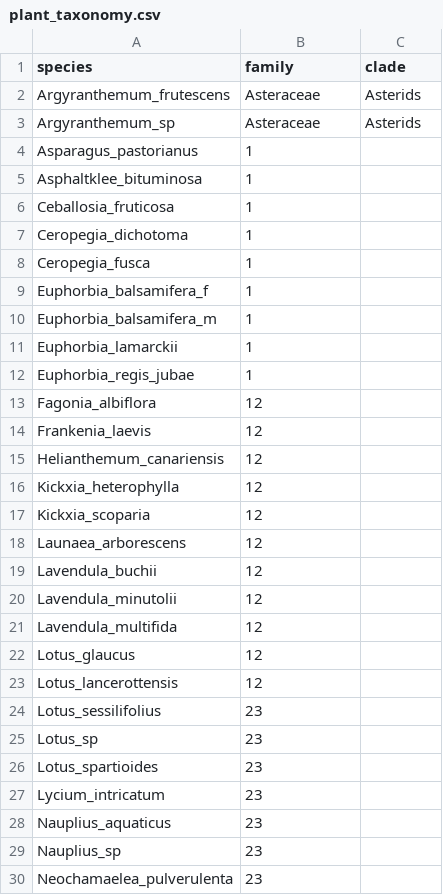
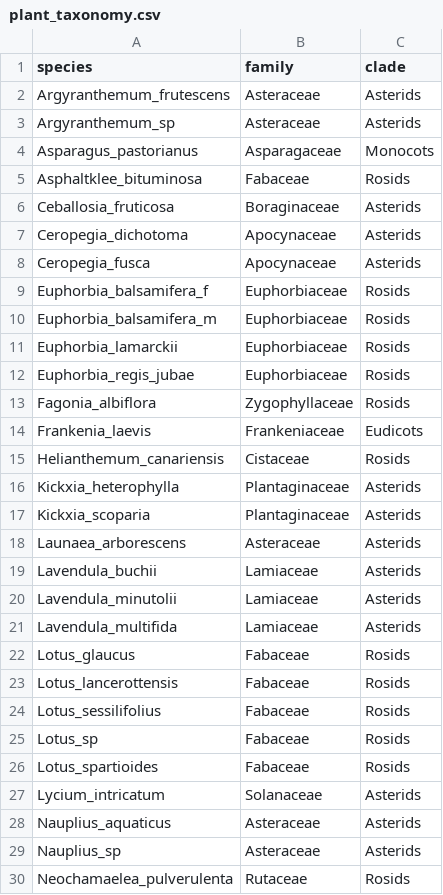
Before and after one commit to Ecological-Complexity-Lab/spatial_prediction, a CSV file: results/latent_traits/plant_taxonomy.csv, drawn as a sheet; only a part is shown; the diff covers the shown part only.

Commit message:
latent traits

```diff
--- a/results/latent_traits/plant_taxonomy.csv
+++ b/results/latent_traits/plant_taxonomy.csv
@@ -3,28 +3,28 @@ Argyranthemum_frutescens,Asteraceae,Asterids
 Argyranthemum_sp,Asteraceae,Asterids
-Asparagus_pastorianus,1,
-Asphaltklee_bituminosa,1,
-Ceballosia_fruticosa,1,
-Ceropegia_dichotoma,1,
-Ceropegia_fusca,1,
-Euphorbia_balsamifera_f,1,
-Euphorbia_balsamifera_m,1,
-Euphorbia_lamarckii,1,
-Euphorbia_regis_jubae,1,
-Fagonia_albiflora,12,
-Frankenia_laevis,12,
-Helianthemum_canariensis,12,
-Kickxia_heterophylla,12,
-Kickxia_scoparia,12,
-Launaea_arborescens,12,
-Lavendula_buchii,12,
-Lavendula_minutolii,12,
-Lavendula_multifida,12,
-Lotus_glaucus,12,
-Lotus_lancerottensis,12,
-Lotus_sessilifolius,23,
-Lotus_sp,23,
-Lotus_spartioides,23,
-Lycium_intricatum,23,
-Nauplius_aquaticus,23,
-Nauplius_sp,23,
-Neochamaelea_pulverulenta,23,
+Asparagus_pastorianus,Asparagaceae,Monocots
+Asphaltklee_bituminosa,Fabaceae,Rosids
+Ceballosia_fruticosa,Boraginaceae,Asterids
+Ceropegia_dichotoma,Apocynaceae,Asterids
+Ceropegia_fusca,Apocynaceae,Asterids
+Euphorbia_balsamifera_f,Euphorbiaceae,Rosids
+Euphorbia_balsamifera_m,Euphorbiaceae,Rosids
+Euphorbia_lamarckii,Euphorbiaceae,Rosids
+Euphorbia_regis_jubae,Euphorbiaceae,Rosids
+Fagonia_albiflora,Zygophyllaceae,Rosids
+Frankenia_laevis,Frankeniaceae,Eudicots
+Helianthemum_canariensis,Cistaceae,Rosids
+Kickxia_heterophylla,Plantaginaceae,Asterids
+Kickxia_scoparia,Plantaginaceae,Asterids
+Launaea_arborescens,Asteraceae,Asterids
+Lavendula_buchii,Lamiaceae,Asterids
+Lavendula_minutolii,Lamiaceae,Asterids
+Lavendula_multifida,Lamiaceae,Asterids
+Lotus_glaucus,Fabaceae,Rosids
+Lotus_lancerottensis,Fabaceae,Rosids
+Lotus_sessilifolius,Fabaceae,Rosids
+Lotus_sp,Fabaceae,Rosids
+Lotus_spartioides,Fabaceae,Rosids
+Lycium_intricatum,Solanaceae,Asterids
+Nauplius_aquaticus,Asteraceae,Asterids
+Nauplius_sp,Asteraceae,Asterids
+Neochamaelea_pulverulenta,Rutaceae,Rosids
```
Also changed, not shown: 20 edited cells elsewhere in this file, 2 other files.
